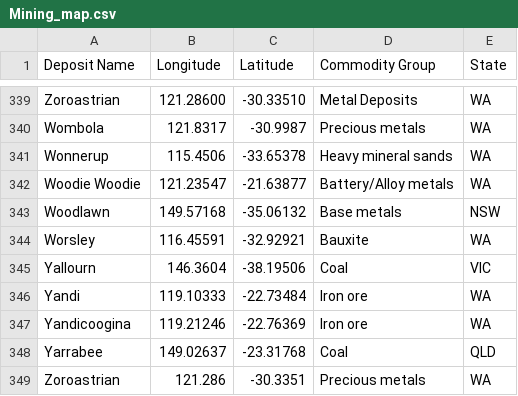
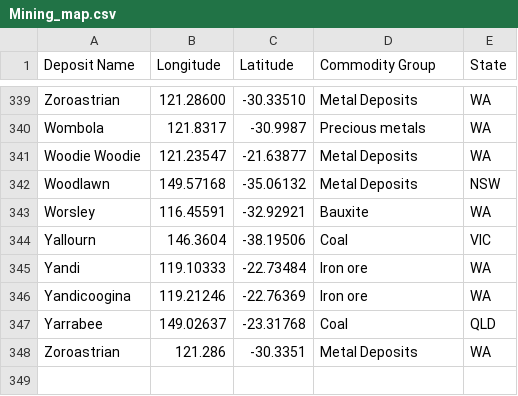
Before and after one commit to JunThye0206/Homework9, a CSV file: Data/Mining_map.csv, drawn as a sheet; only a part is shown, gaps mark what is left out.

Commit message:
missed few

```diff
--- a/Data/Mining_map.csv
+++ b/Data/Mining_map.csv
@@ -340,5 +340,4 @@ Zoroastrian,121.28600,-30.33510,Metal Deposits,WA
 Wombola,121.8317,-30.9987,Precious metals,WA
-Wonnerup ,115.4506,-33.65378,Heavy mineral sands,WA
-Woodie Woodie,121.23547,-21.63877,Battery/Alloy metals,WA
-Woodlawn,149.57168,-35.06132,Base metals,NSW
+Woodie Woodie,121.23547,-21.63877,Metal Deposits,WA
+Woodlawn,149.57168,-35.06132,Metal Deposits,NSW
 Worsley,116.45591,-32.92921,Bauxite,WA
@@ -348,2 +347,2 @@ Yandicoogina,119.21246,-22.76369,Iron ore,WA
 Yarrabee,149.02637,-23.31768,Coal,QLD
-Zoroastrian,121.286,-30.3351,Precious metals,WA
+Zoroastrian,121.286,-30.3351,Metal Deposits,WA
```
